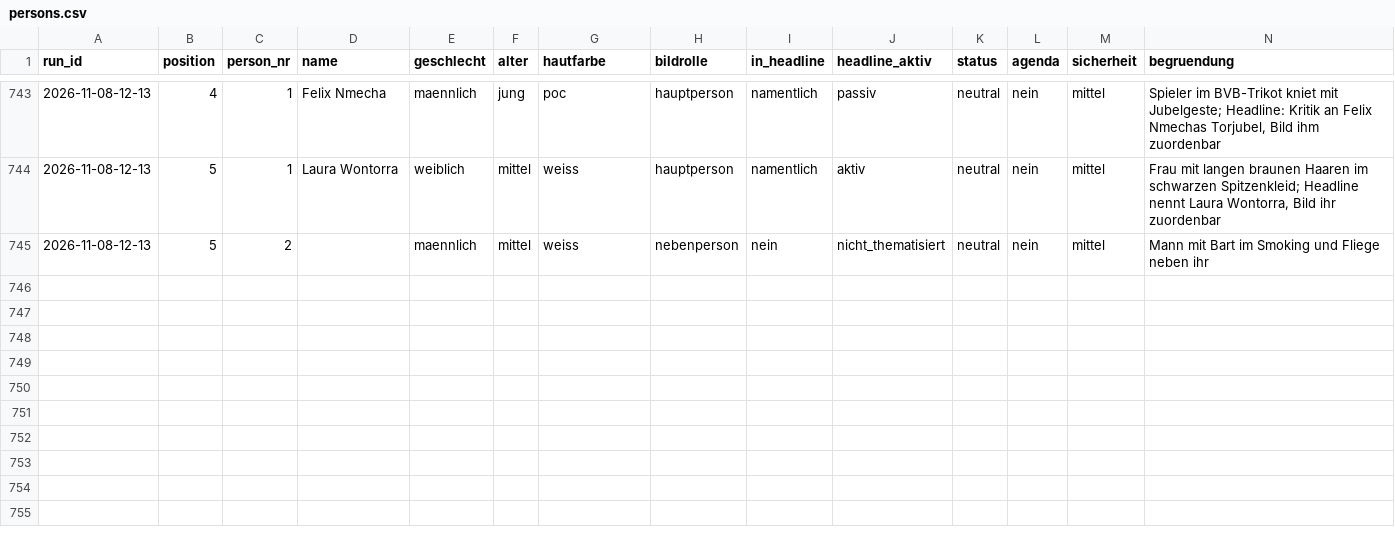
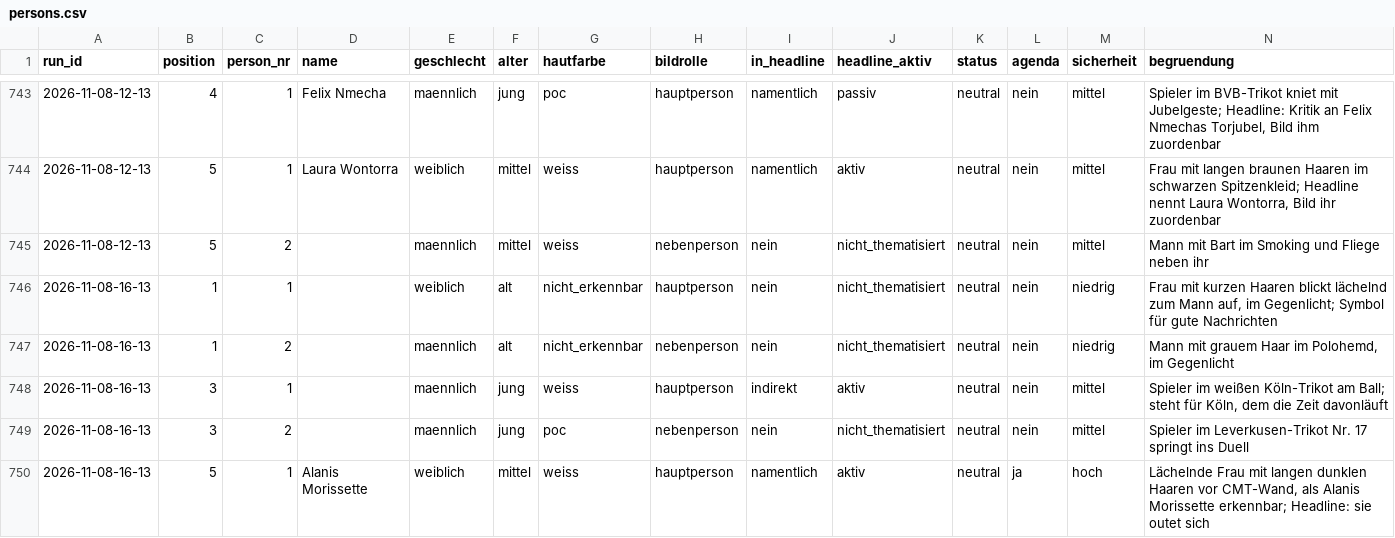
Before and after one commit to happkatharina71-bit/crmd, a CSV file: webde-monitor/data/persons.csv, drawn as a sheet; only a part is shown, gaps mark what is left out; the diff names each change by its address in the sheet, - before the commit and + after, or states it on an @@ line.

```diff
--- a/webde-monitor/data/persons.csv
+++ b/webde-monitor/data/persons.csv
+row 746: 2026-11-08-16-13 | 1 | 1 |  | weiblich | alt | nicht_erkennbar | hauptperson | nein | nicht_thematisiert | neutral | nein | niedrig | Frau mit kurzen Haaren blickt lächelnd zum Mann auf, im Gegenlicht; Symbol für gute Nachrichten
+row 747: 2026-11-08-16-13 | 1 | 2 |  | maennlich | alt | nicht_erkennbar | nebenperson | nein | nicht_thematisiert | neutral | nein | niedrig | Mann mit grauem Haar im Polohemd, im Gegenlicht
+row 748: 2026-11-08-16-13 | 3 | 1 |  | maennlich | jung | weiss | hauptperson | indirekt | aktiv | neutral | nein | mittel | Spieler im weißen Köln-Trikot am Ball; steht für Köln, dem die Zeit davonläuft
+row 749: 2026-11-08-16-13 | 3 | 2 |  | maennlich | jung | poc | nebenperson | nein | nicht_thematisiert | neutral | nein | mittel | Spieler im Leverkusen-Trikot Nr. 17 springt ins Duell
+row 750: 2026-11-08-16-13 | 5 | 1 | Alanis Morissette | weiblich | mittel | weiss | hauptperson | namentlich | aktiv | neutral | ja | hoch | Lächelnde Frau mit langen dunklen Haaren vor CMT-Wand, als Alanis Morissette erkennbar; Headline: sie outet sich
```
Also changed, not shown: webde-monitor/data/teasers.csv, 7 other files.
